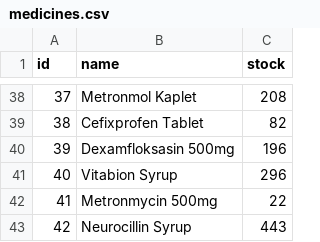
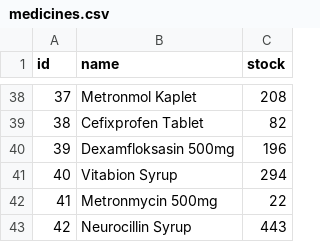
Before and after one commit to Aftaza/hospital-management-system, a CSV file: data/medicines.csv, drawn as a sheet; only a part is shown, gaps mark what is left out.

```diff
--- a/data/medicines.csv
+++ b/data/medicines.csv
@@ -40,3 +40,3 @@ id,name,stock
 39,Dexamfloksasin 500mg,196
-40,Vitabion Syrup,296
+40,Vitabion Syrup,294
 41,Metronmycin 500mg,22
```
Also changed, not shown: 3 other files.
